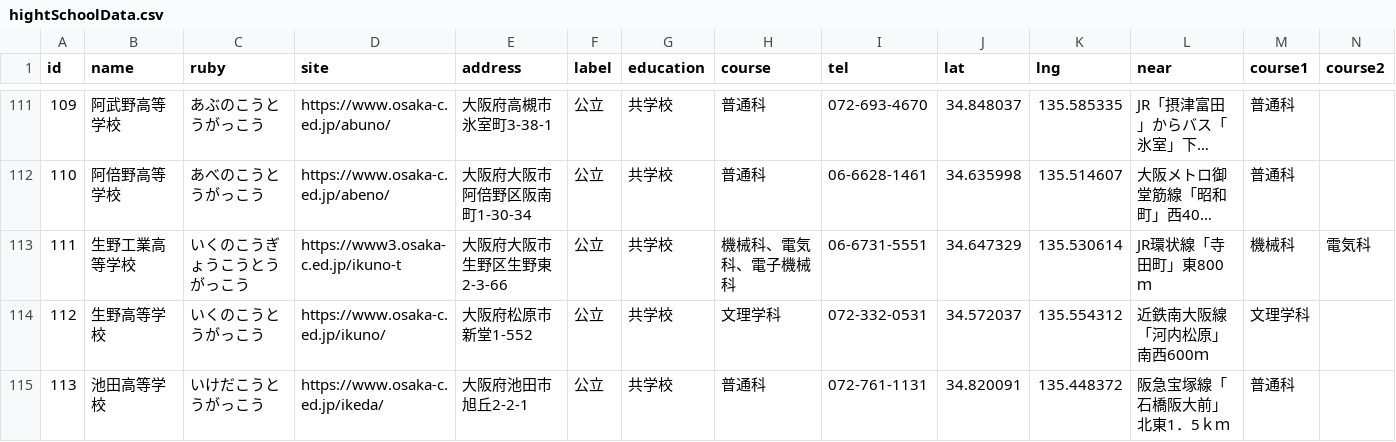
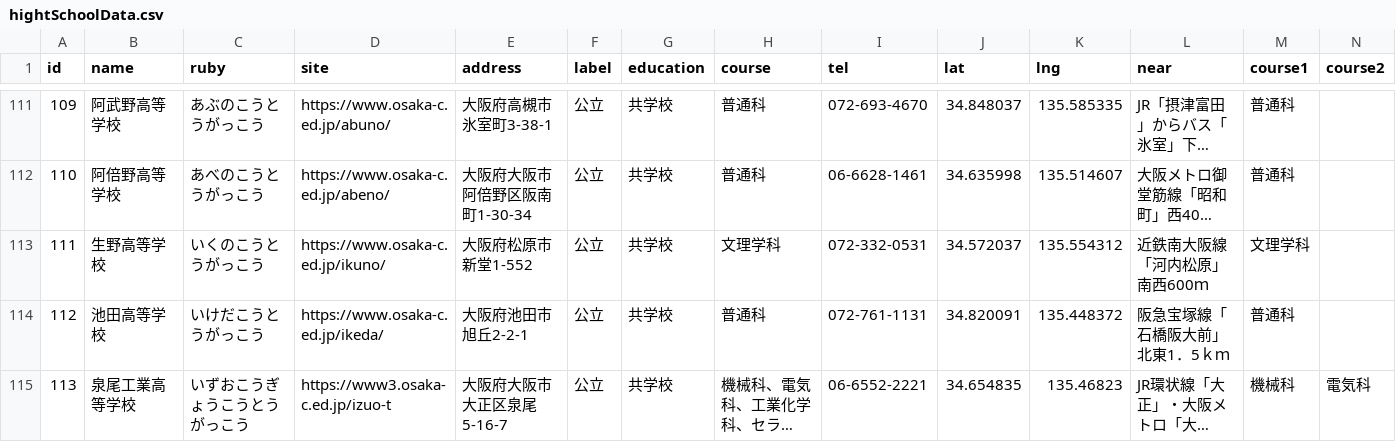
Before and after one commit to drthomas246/OsakaHightSchool, a CSV file: hightSchoolData.csv, drawn as a sheet; only a part is shown, gaps mark what is left out; the shorter side is filled out with more unchanged rows; long unchanged cells end in …; removed rows and columns are numbered as before the commit, all else as after; rows hold the shown columns only; the diff covers the shown part only; the diff names each change by its address in the sheet, - before the commit and + after, or states it on an @@ line.

```diff
--- a/hightSchoolData.csv
+++ b/hightSchoolData.csv
-row 113: 111 | 生野工業高等学校 | いくのこうぎょうこうとうがっこう | https://www3.osaka-c.ed.jp/ikuno-t | 大阪府大阪市生野区生野東2-3-66 | 公立 | 共学校 | 機械科、電気科、電子機械科 | 06-6731-5551 | 34.647329 | 135.530614 | JR環状線「寺田町」東800ｍ | 機械科 | 電気科
@@ column A (id) renumbered from row 113 down @@
```
Also changed, not shown: 1 added row and 4 removed rows elsewhere in this file, 7 other files.
